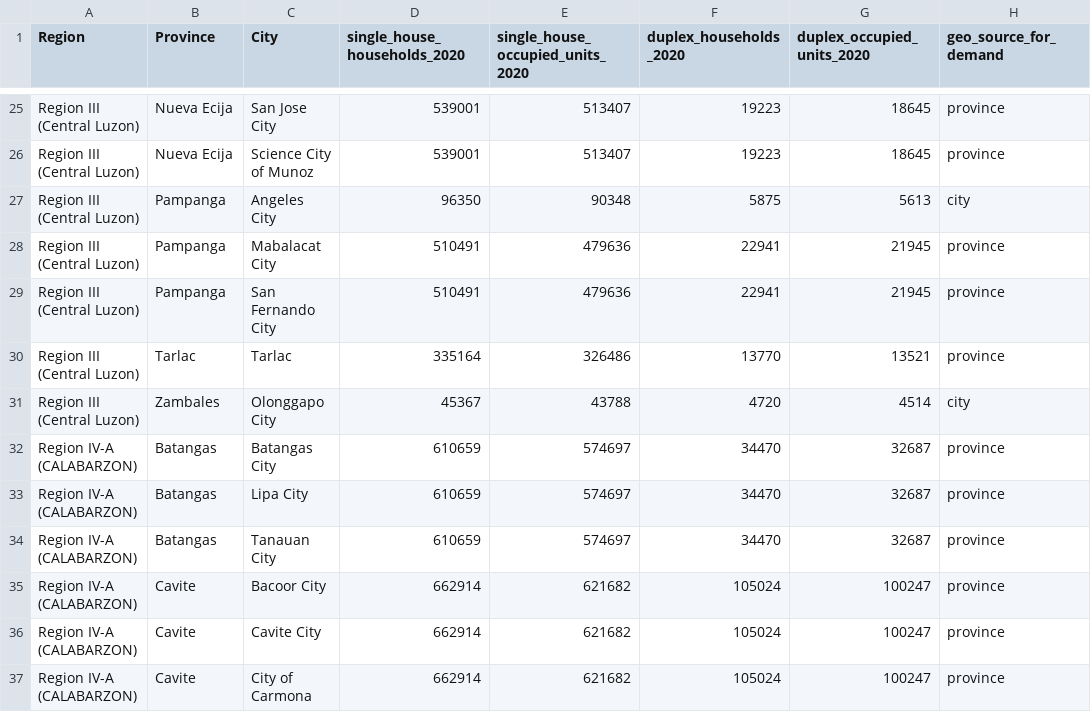
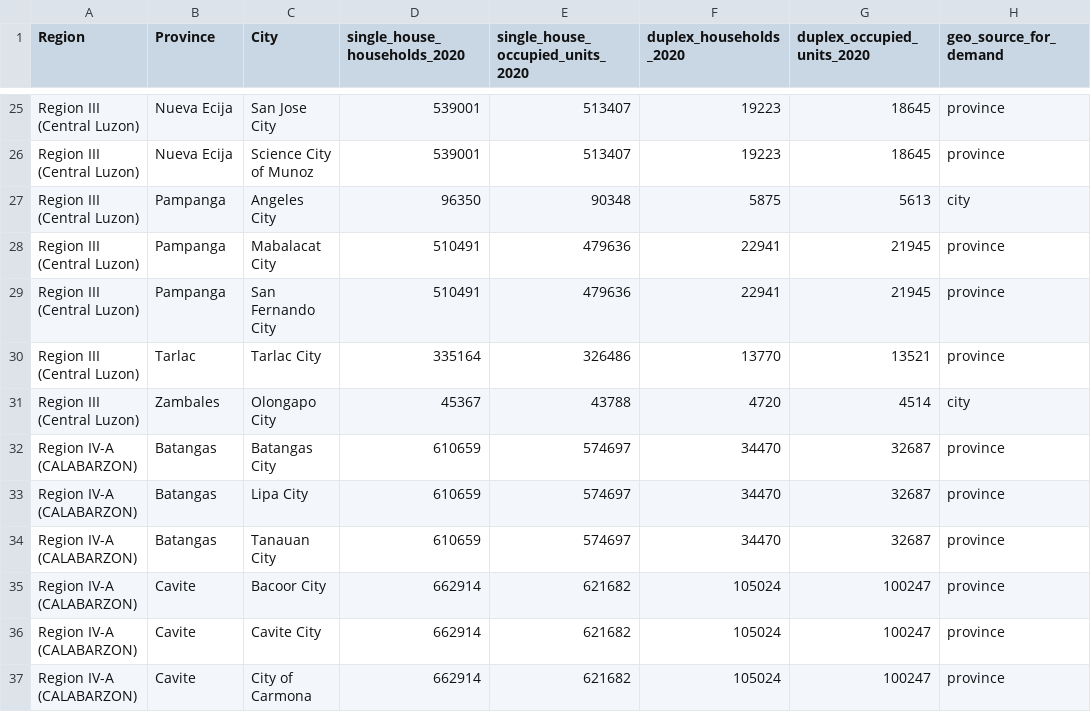
Before and after one commit to Splhix/Site-Selection-Project, a CSV file: data/cleaned/Revised Cleaned Files/demographics/demand_clean_2020.csv, drawn as a sheet; only a part is shown, gaps mark what is left out.

Commit message:
Update demand_clean_2020.csv

```diff
--- a/data/cleaned/Revised Cleaned Files/demographics/demand_clean_2020.csv
+++ b/data/cleaned/Revised Cleaned Files/demographics/demand_clean_2020.csv
@@ -29,4 +29,4 @@ Region III (Central Luzon),Pampanga,Mabalacat City,510491,479636,22941,21945,pro
 Region III (Central Luzon),Pampanga,San Fernando City,510491,479636,22941,21945,province
-Region III (Central Luzon),Tarlac,Tarlac,335164,326486,13770,13521,province
-Region III (Central Luzon),Zambales,Olonggapo City,45367,43788,4720,4514,city
+Region III (Central Luzon),Tarlac,Tarlac City,335164,326486,13770,13521,province
+Region III (Central Luzon),Zambales,Olongapo City,45367,43788,4720,4514,city
 Region IV-A (CALABARZON),Batangas,Batangas City,610659,574697,34470,32687,province
```
